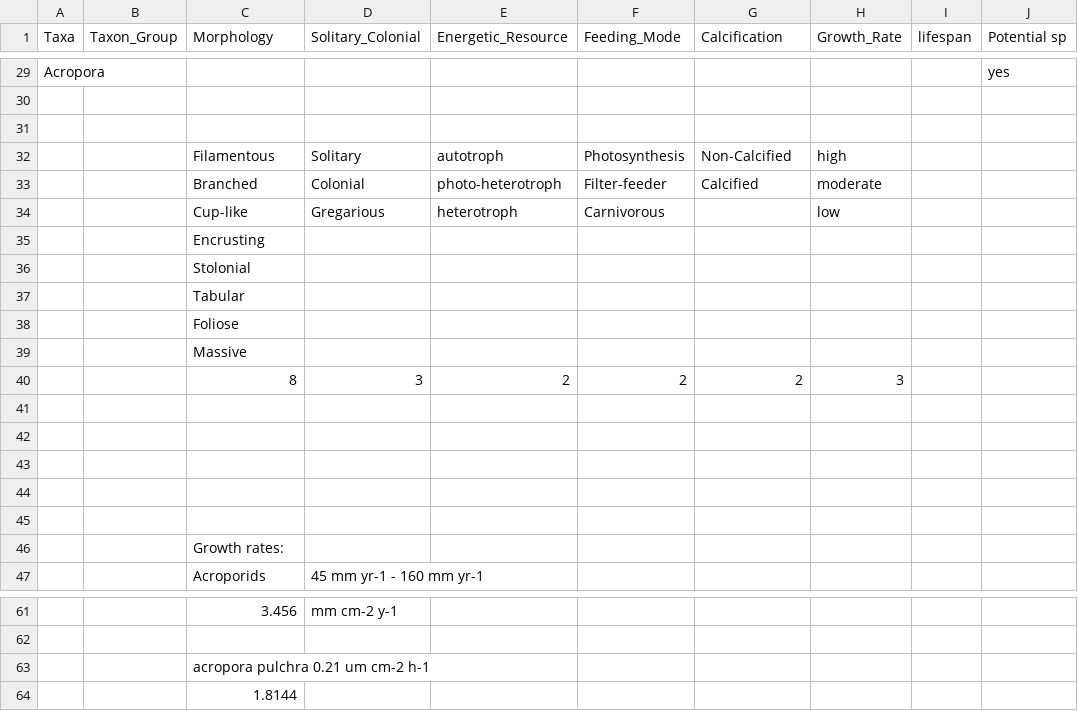
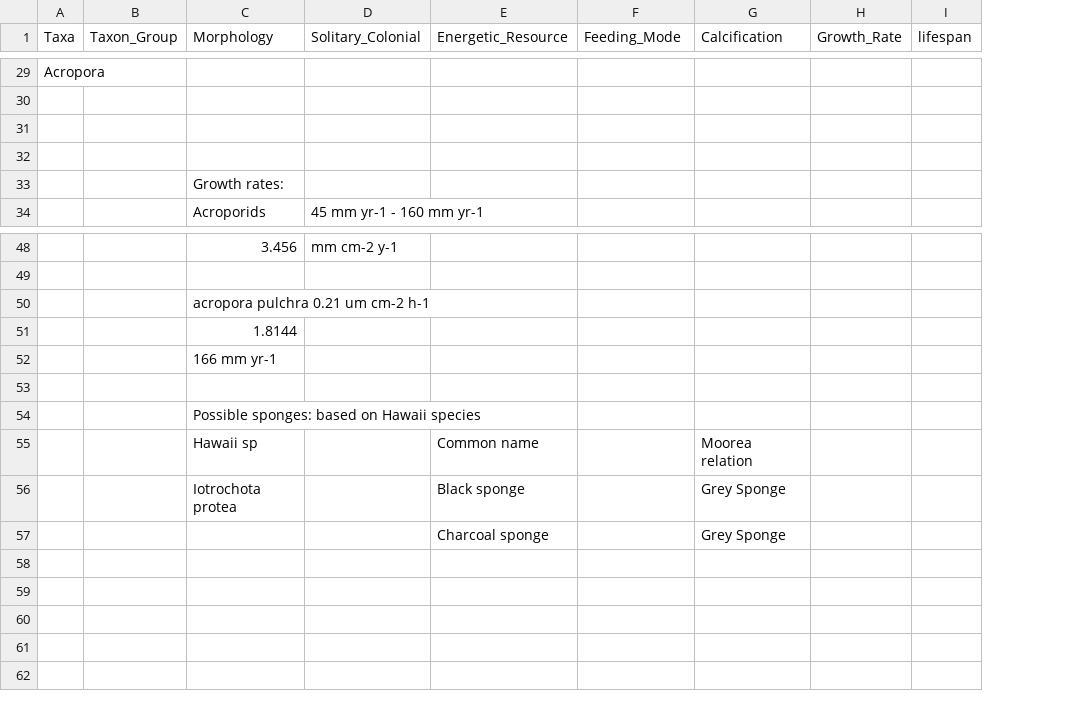
Before and after one commit to dbarnas/Community_Functional_Diversity, a CSV file: Data/Functional_Traits.csv, drawn as a sheet; only a part is shown, gaps mark what is left out; removed rows and columns are numbered as before the commit, all else as after; the diff names each change by its address in the sheet, - before the commit and + after, or states it on an @@ line.

```diff
--- a/Data/Functional_Traits.csv
+++ b/Data/Functional_Traits.csv
-column J (Potential sp), row 29: yes
-row 32:  |  | Filamentous | Solitary | autotroph | Photosynthesis | Non-Calcified | high
-row 33:  |  | Branched | Colonial | photo-heterotroph | Filter-feeder | Calcified | moderate
-row 34:  |  | Cup-like | Gregarious | heterotroph | Carnivorous |  | low
-row 35:  |  | Encrusting
-row 36:  |  | Stolonial
-row 37:  |  | Tabular
-row 38:  |  | Foliose
-row 39:  |  | Massive
-row 40:  |  | 8 | 3 | 2 | 2 | 2 | 3
-row 41: (empty)
-row 42: (empty)
-row 43: (empty)
-row 44: (empty)
+row 52:  |  | 166 mm yr-1
+row 53: (empty)
+row 54:  |  | Possible sponges: based on Hawaii species
+row 55:  |  | Hawaii sp |  | Common name |  | Moorea relation
+row 56:  |  | Iotrochota protea |  | Black sponge |  | Grey Sponge
+row 57:  |  |  |  | Charcoal sponge |  | Grey Sponge
```
Also changed, not shown: Data/Surveys/Distinct_Taxa.csv, Data/Surveys/Species_Composition_2022.csv, 1 other file.
